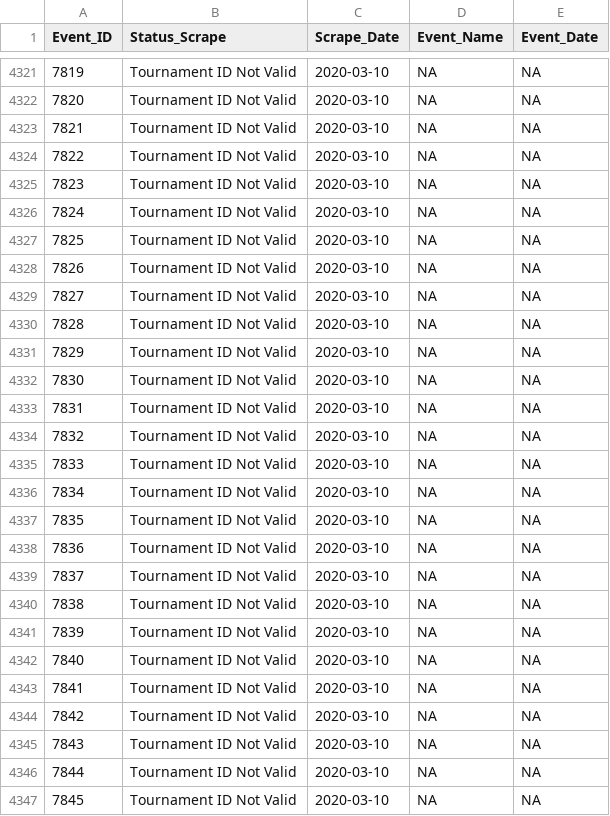
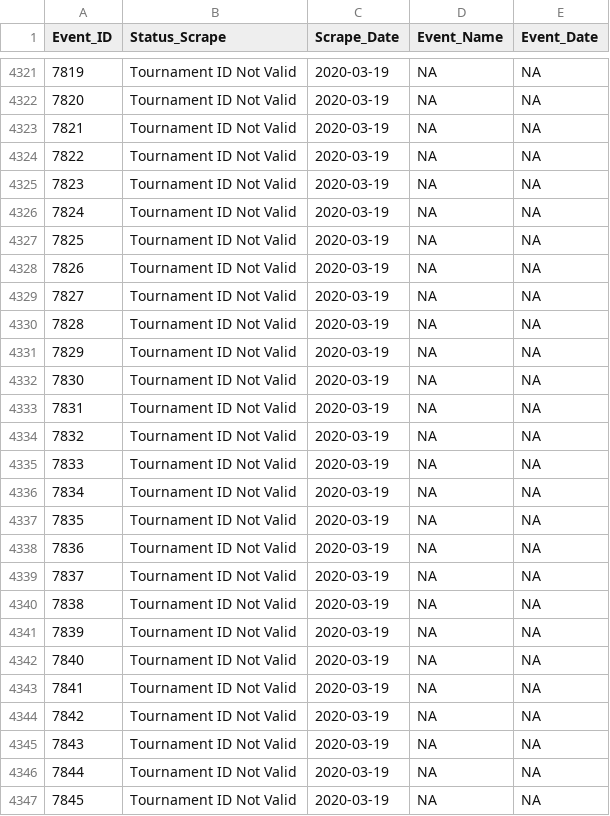
Before and after one commit to DSMok1/Golf_Ratings_R_V2, a CSV file: Data/Scrape_Status_RVest.csv, drawn as a sheet; only a part is shown, gaps mark what is left out; the diff covers the shown part only.

```diff
--- a/Data/Scrape_Status_RVest.csv
+++ b/Data/Scrape_Status_RVest.csv
@@ -4321,27 +4321,27 @@
-7819,"Tournament ID Not Valid",2020-03-10,NA,NA
-7820,"Tournament ID Not Valid",2020-03-10,NA,NA
-7821,"Tournament ID Not Valid",2020-03-10,NA,NA
-7822,"Tournament ID Not Valid",2020-03-10,NA,NA
-7823,"Tournament ID Not Valid",2020-03-10,NA,NA
-7824,"Tournament ID Not Valid",2020-03-10,NA,NA
-7825,"Tournament ID Not Valid",2020-03-10,NA,NA
-7826,"Tournament ID Not Valid",2020-03-10,NA,NA
-7827,"Tournament ID Not Valid",2020-03-10,NA,NA
-7828,"Tournament ID Not Valid",2020-03-10,NA,NA
-7829,"Tournament ID Not Valid",2020-03-10,NA,NA
-7830,"Tournament ID Not Valid",2020-03-10,NA,NA
-7831,"Tournament ID Not Valid",2020-03-10,NA,NA
-7832,"Tournament ID Not Valid",2020-03-10,NA,NA
-7833,"Tournament ID Not Valid",2020-03-10,NA,NA
-7834,"Tournament ID Not Valid",2020-03-10,NA,NA
-7835,"Tournament ID Not Valid",2020-03-10,NA,NA
-7836,"Tournament ID Not Valid",2020-03-10,NA,NA
-7837,"Tournament ID Not Valid",2020-03-10,NA,NA
-7838,"Tournament ID Not Valid",2020-03-10,NA,NA
-7839,"Tournament ID Not Valid",2020-03-10,NA,NA
-7840,"Tournament ID Not Valid",2020-03-10,NA,NA
-7841,"Tournament ID Not Valid",2020-03-10,NA,NA
-7842,"Tournament ID Not Valid",2020-03-10,NA,NA
-7843,"Tournament ID Not Valid",2020-03-10,NA,NA
-7844,"Tournament ID Not Valid",2020-03-10,NA,NA
-7845,"Tournament ID Not Valid",2020-03-10,NA,NA
+7819,"Tournament ID Not Valid",2020-03-19,NA,NA
+7820,"Tournament ID Not Valid",2020-03-19,NA,NA
+7821,"Tournament ID Not Valid",2020-03-19,NA,NA
+7822,"Tournament ID Not Valid",2020-03-19,NA,NA
+7823,"Tournament ID Not Valid",2020-03-19,NA,NA
+7824,"Tournament ID Not Valid",2020-03-19,NA,NA
+7825,"Tournament ID Not Valid",2020-03-19,NA,NA
+7826,"Tournament ID Not Valid",2020-03-19,NA,NA
+7827,"Tournament ID Not Valid",2020-03-19,NA,NA
+7828,"Tournament ID Not Valid",2020-03-19,NA,NA
+7829,"Tournament ID Not Valid",2020-03-19,NA,NA
+7830,"Tournament ID Not Valid",2020-03-19,NA,NA
+7831,"Tournament ID Not Valid",2020-03-19,NA,NA
+7832,"Tournament ID Not Valid",2020-03-19,NA,NA
+7833,"Tournament ID Not Valid",2020-03-19,NA,NA
+7834,"Tournament ID Not Valid",2020-03-19,NA,NA
+7835,"Tournament ID Not Valid",2020-03-19,NA,NA
+7836,"Tournament ID Not Valid",2020-03-19,NA,NA
+7837,"Tournament ID Not Valid",2020-03-19,NA,NA
+7838,"Tournament ID Not Valid",2020-03-19,NA,NA
+7839,"Tournament ID Not Valid",2020-03-19,NA,NA
+7840,"Tournament ID Not Valid",2020-03-19,NA,NA
+7841,"Tournament ID Not Valid",2020-03-19,NA,NA
+7842,"Tournament ID Not Valid",2020-03-19,NA,NA
+7843,"Tournament ID Not Valid",2020-03-19,NA,NA
+7844,"Tournament ID Not Valid",2020-03-19,NA,NA
+7845,"Tournament ID Not Valid",2020-03-19,NA,NA
```
Also changed, not shown: 12 added rows, 1 removed row and 44 edited cells elsewhere in this file, Data/Tournament_Info_RVest.csv, 3 other files.
